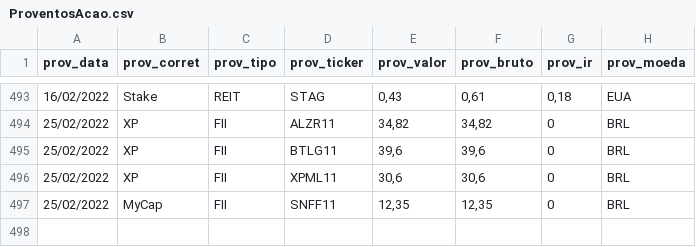
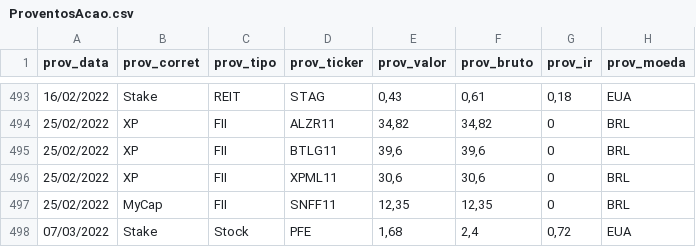
Before and after one commit to renatosts/sql_test, a CSV file: CSV/ProventosAcao.csv, drawn as a sheet; only a part is shown, gaps mark what is left out.

```diff
--- a/CSV/ProventosAcao.csv
+++ b/CSV/ProventosAcao.csv
@@ -497 +497,2 @@ prov_data;prov_corret;prov_tipo;prov_ticker;prov_valor;prov_bruto;prov_ir;prov_m
 25/02/2022;MyCap;FII;SNFF11;12,35;12,35;0;BRL
+07/03/2022;Stake;Stock;PFE;1,68;2,4;0,72;EUA
```
Also changed, not shown: CSV/OperacaoRF.csv.
